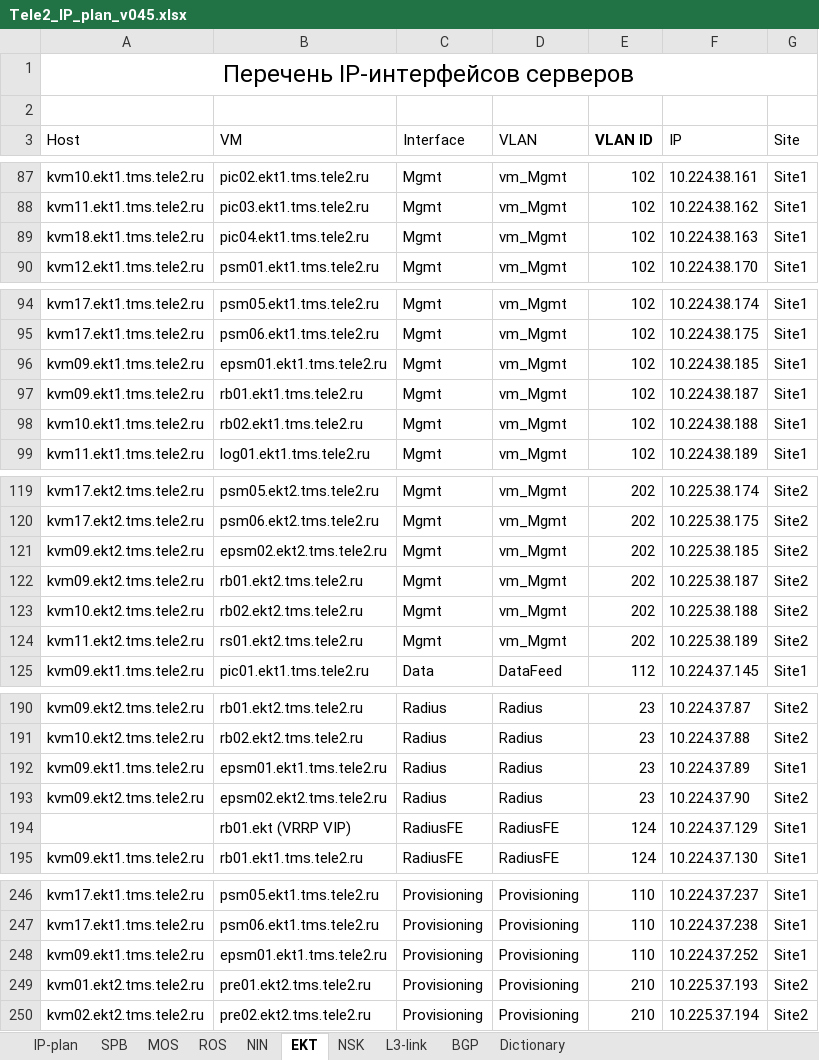
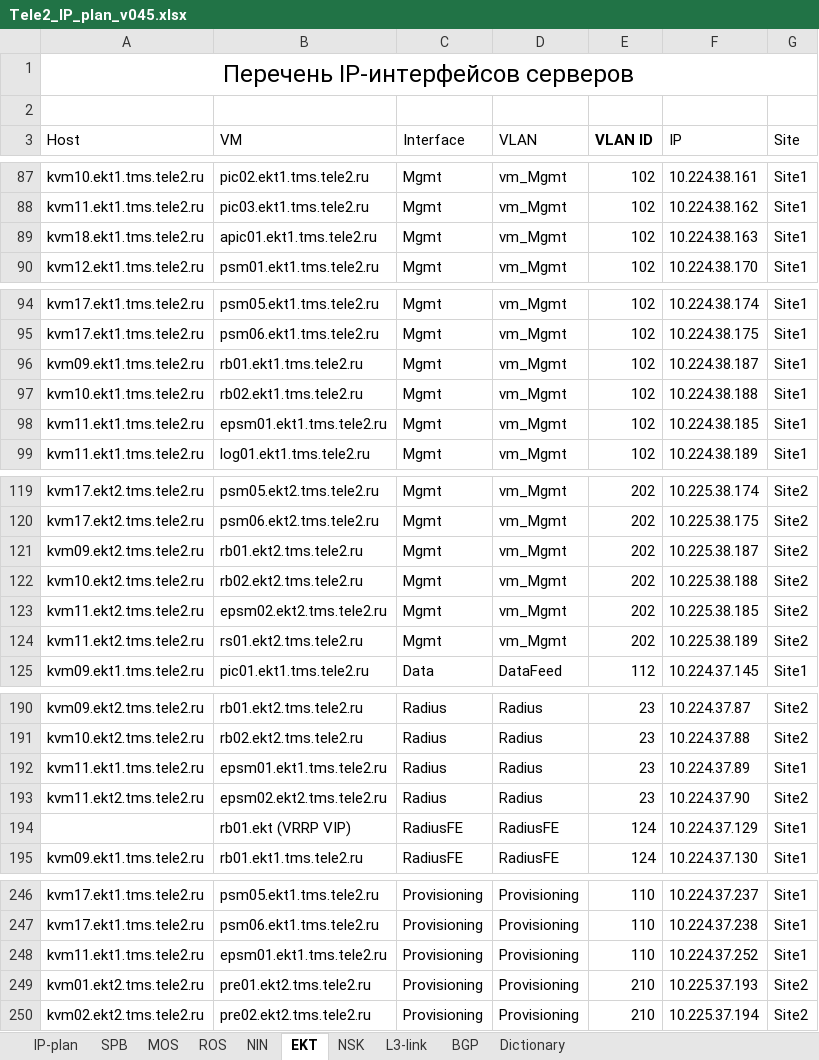
Before and after one commit to veg-str/for_ansible, an Excel workbook: project_files/Tele2_IP_plan_v045.xlsx, sheet EKT, drawn as a sheet; only a part is shown, gaps mark what is left out; values as stored, in another font and other column widths than the file's, no borders; table styles not drawn; removed rows and columns are numbered as before the commit, all else as after; the diff covers the shown part only; the diff names each change by its address in the sheet, - before the commit and + after, or states it on an @@ line.

```diff
--- a/project_files/Tele2_IP_plan_v045.xlsx (sheet EKT)
+++ b/project_files/Tele2_IP_plan_v045.xlsx (sheet EKT)
-B89 (VM): pic04.ekt1.tms.tele2.ru
+B89 (VM): apic01.ekt1.tms.tele2.ru
-row 96: kvm09.ekt1.tms.tele2.ru | epsm01.ekt1.tms.tele2.ru | Mgmt | vm_Mgmt | 102 | 10.224.38.185 | Site1
+row 98: kvm11.ekt1.tms.tele2.ru | epsm01.ekt1.tms.tele2.ru | Mgmt | vm_Mgmt | 102 | 10.224.38.185 | Site1
-row 121: kvm09.ekt2.tms.tele2.ru | epsm02.ekt2.tms.tele2.ru | Mgmt | vm_Mgmt | 202 | 10.225.38.185 | Site2
+row 123: kvm11.ekt2.tms.tele2.ru | epsm02.ekt2.tms.tele2.ru | Mgmt | vm_Mgmt | 202 | 10.225.38.185 | Site2
-A192 (Host): kvm09.ekt1.tms.tele2.ru
+A192 (Host): kvm11.ekt1.tms.tele2.ru
-A193 (Host): kvm09.ekt2.tms.tele2.ru
+A193 (Host): kvm11.ekt2.tms.tele2.ru
-A248 (Host): kvm09.ekt1.tms.tele2.ru
+A248 (Host): kvm11.ekt1.tms.tele2.ru
```
Also changed, not shown: 1 edited cell elsewhere in this sheet, sheet BGP, sheet IP-plan, sheet NSK, sheet L3-link, hidden cells, 16 other files.
